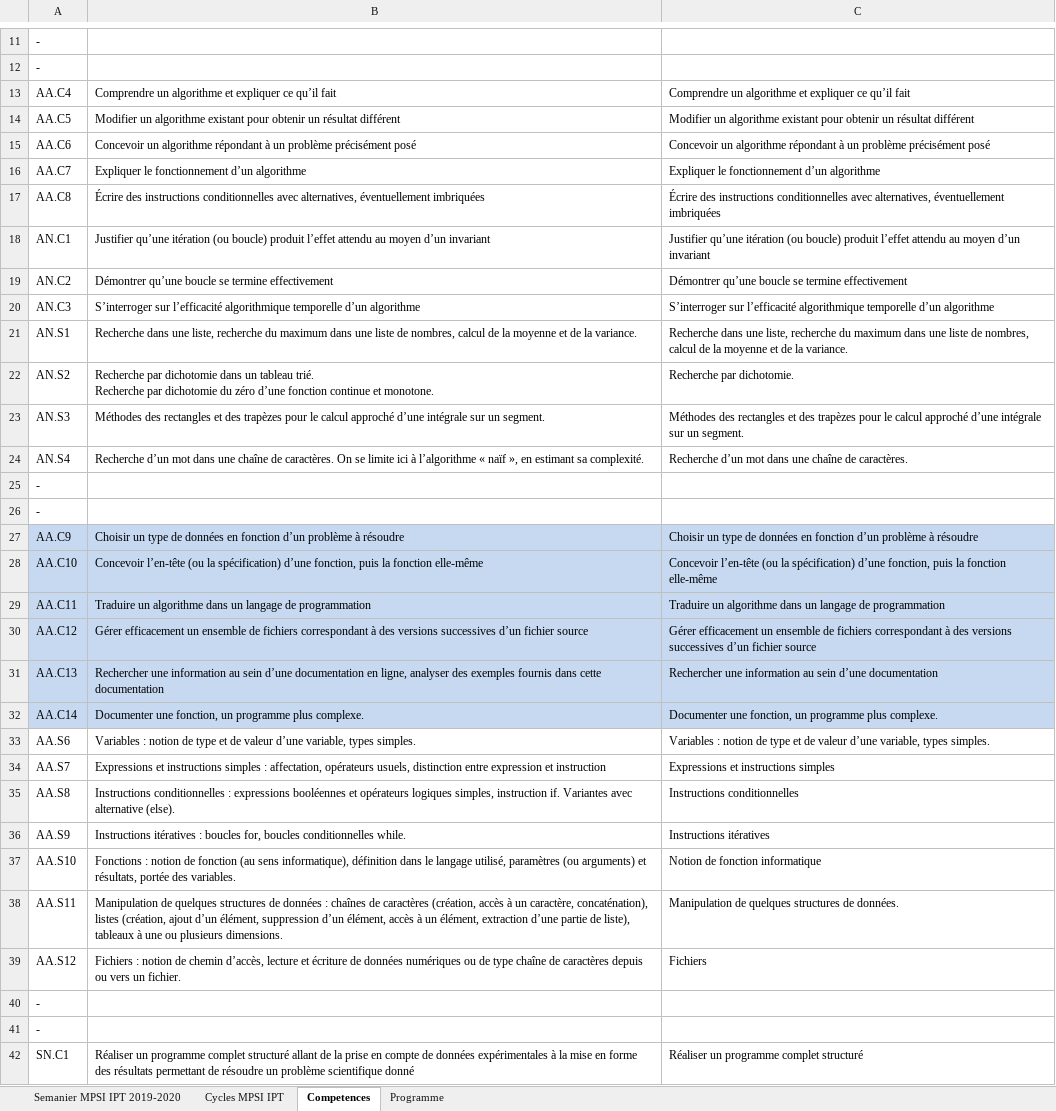
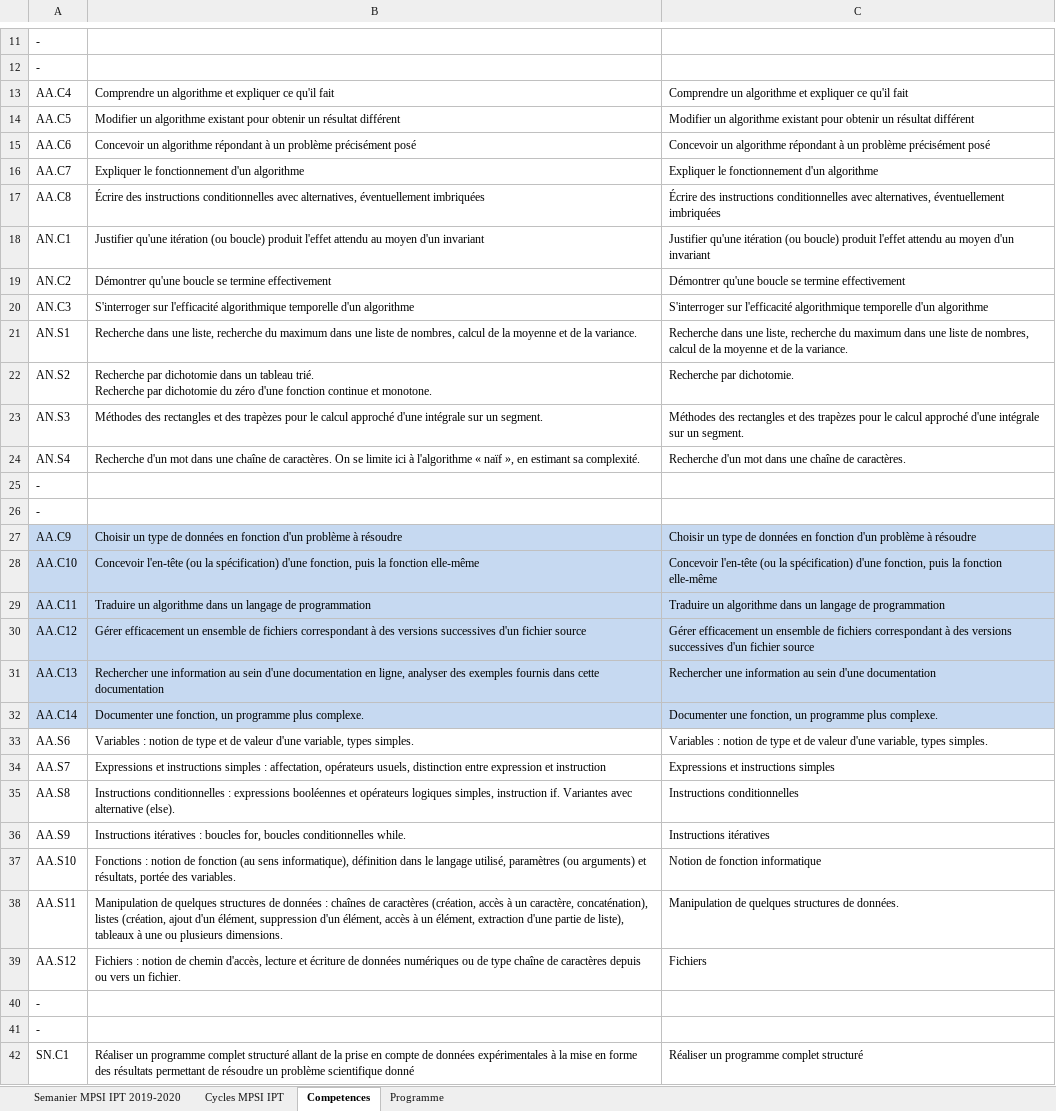
Before and after one commit to xpessoles/Informatique_MPSI, an Excel workbook: progression_2019_2020_IPT_MPSI.xlsx, sheet Competences, drawn as a sheet; only a part is shown, gaps mark what is left out; values as stored, in another font and other column widths than the file's, no borders; the diff covers the shown part only; the diff names each change by its address in the sheet, - before the commit and + after, or states it on an @@ line.

```diff
--- a/progression_2019_2020_IPT_MPSI.xlsx (sheet Competences)
+++ b/progression_2019_2020_IPT_MPSI.xlsx (sheet Competences)
-B13: …expliquer ce qu’il fait
+B13: …expliquer ce qu'il fait
-C13: …expliquer ce qu’il fait
+C13: …expliquer ce qu'il fait
-B16: Expliquer le fonctionnement d’un algorithme
+B16: Expliquer le fonctionnement d'un algorithme
-C16: Expliquer le fonctionnement d’un algorithme
+C16: Expliquer le fonctionnement d'un algorithme
-B18: Justifier qu’une itération (ou boucle) produit l’effet attendu au moyen d’un invariant
+B18: Justifier qu'une itération (ou boucle) produit l'effet attendu au moyen d'un invariant
-C18: Justifier qu’une itération (ou boucle) produit l’effet attendu au moyen d’un invariant
+C18: Justifier qu'une itération (ou boucle) produit l'effet attendu au moyen d'un invariant
-B19: Démontrer qu’une boucle se…
+B19: Démontrer qu'une boucle se…
-C19: Démontrer qu’une boucle se…
+C19: Démontrer qu'une boucle se…
-B20: S’interroger sur l’efficacité algorithmique temporelle d’un algorithme
+B20: S'interroger sur l'efficacité algorithmique temporelle d'un algorithme
-C20: S’interroger sur l’efficacité algorithmique temporelle d’un algorithme
+C20: S'interroger sur l'efficacité algorithmique temporelle d'un algorithme
-B22: …du zéro d’une fonction continue…
+B22: …du zéro d'une fonction continue…
-B23: …calcul approché d’une intégrale sur…
+B23: …calcul approché d'une intégrale sur…
-C23: …calcul approché d’une intégrale sur…
+C23: …calcul approché d'une intégrale sur…
-B24: Recherche d’un mot dans une chaîne de caractères. On se limite ici à l’algorithme « naïf…
+B24: Recherche d'un mot dans une chaîne de caractères. On se limite ici à l'algorithme « naïf…
-C24: Recherche d’un mot dans…
+C24: Recherche d'un mot dans…
-B27: …en fonction d’un problème à…
+B27: …en fonction d'un problème à…
-C27: …en fonction d’un problème à…
+C27: …en fonction d'un problème à…
-B28: Concevoir l’en-tête (ou la spécification) d’une fonction, puis…
+B28: Concevoir l'en-tête (ou la spécification) d'une fonction, puis…
-C28: Concevoir l’en-tête (ou la spécification) d’une fonction, puis…
+C28: Concevoir l'en-tête (ou la spécification) d'une fonction, puis…
-B30: …versions successives d’un fichier source
+B30: …versions successives d'un fichier source
-C30: …versions successives d’un fichier source
+C30: …versions successives d'un fichier source
-B31: …au sein d’une documentation en…
+B31: …au sein d'une documentation en…
-C31: …au sein d’une documentation
+C31: …au sein d'une documentation
-B33: …de valeur d’une variable, types…
+B33: …de valeur d'une variable, types…
-C33: …de valeur d’une variable, types…
+C33: …de valeur d'une variable, types…
-B38: …(création, ajout d’un élément, suppression d’un élément, accès à un élément, extraction d’une partie de…
+B38: …(création, ajout d'un élément, suppression d'un élément, accès à un élément, extraction d'une partie de…
-B39: …de chemin d’accès, lecture et…
+B39: …de chemin d'accès, lecture et…
```
Also changed, not shown: 24 edited cells elsewhere in this sheet, 40 other files.
